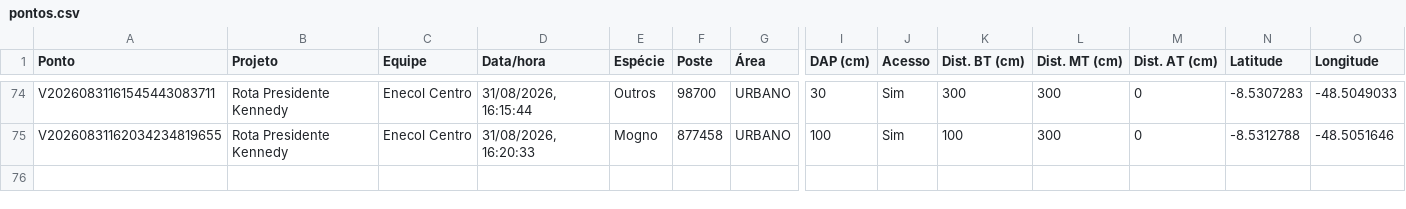
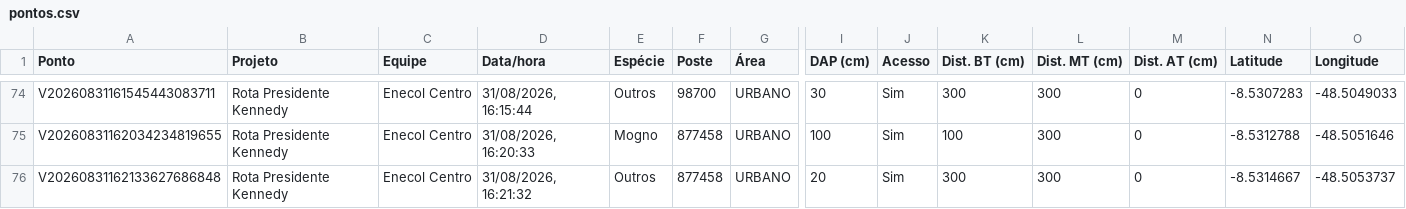
Before and after one commit to LGRSV/vera-vegetacao, a CSV file: exportacoes/projetos/rota-presidente-kennedy/pontos.csv, drawn as a sheet; only a part is shown, gaps mark what is left out; rows hold the shown columns only; the diff names each change by its address in the sheet, - before the commit and + after, or states it on an @@ line.

```diff
--- a/exportacoes/projetos/rota-presidente-kennedy/pontos.csv
+++ b/exportacoes/projetos/rota-presidente-kennedy/pontos.csv
+row 76: V20260831162133627686848 | Rota Presidente Kennedy | Enecol Centro | 31/08/2026, 16:21:32 | Outros | 877458 | URBANO | 20 | Sim | 300 | 300 | 0 | -8.5314667 | -48.5053737
```
Also changed, not shown: exportacoes/enecol-centro.csv, 1 other file.
